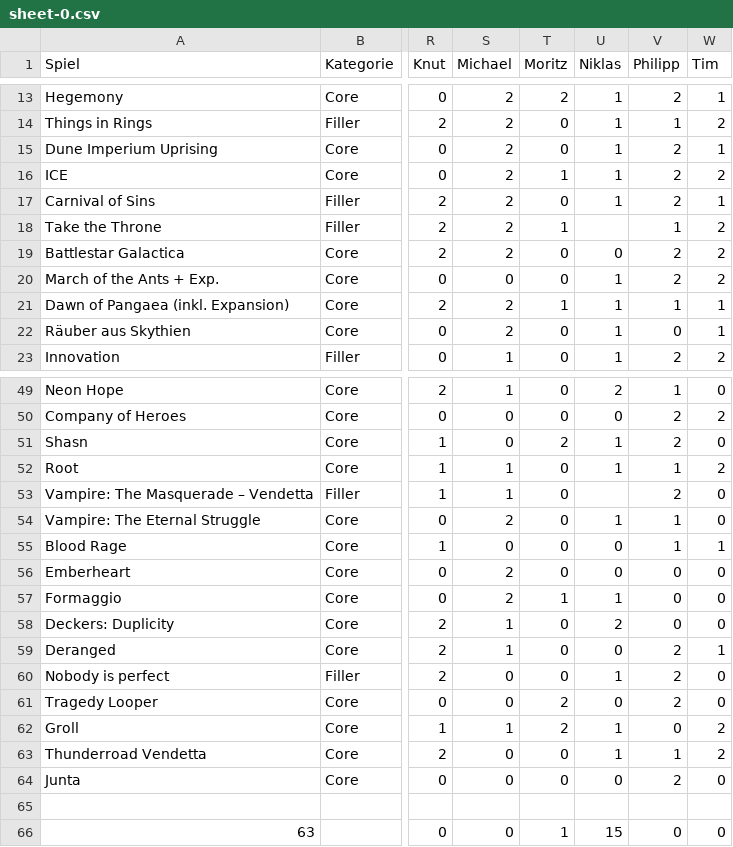
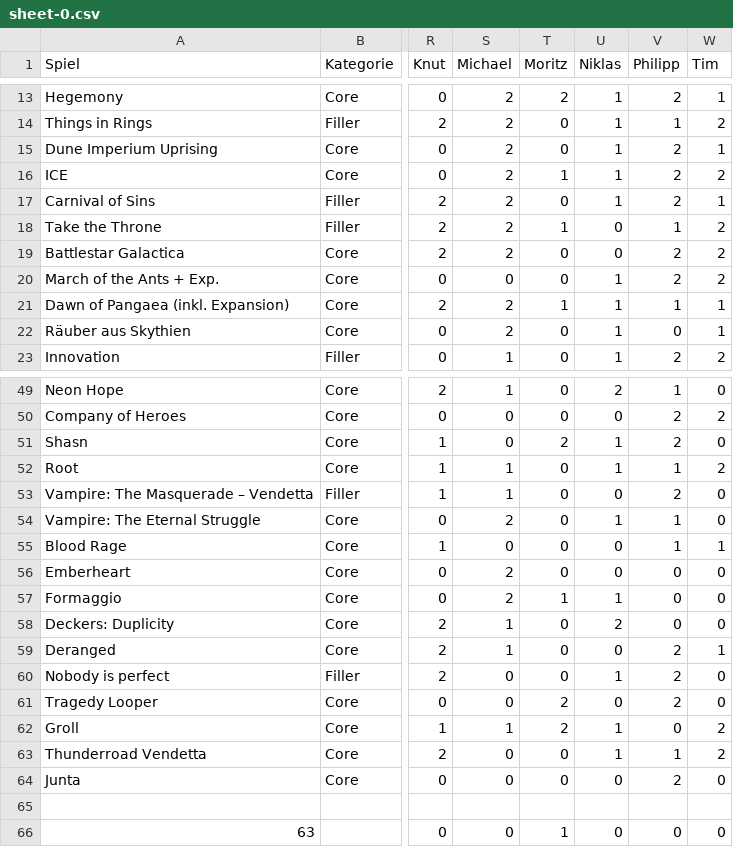
Before and after one commit to mfheimbach/board-game-tables, a CSV file: web/data/sheet-0.csv, drawn as a sheet; only a part is shown, gaps mark what is left out; the diff covers the shown part only; the diff names each change by its address in the sheet, - before the commit and + after, or states it on an @@ line.

```diff
--- a/web/data/sheet-0.csv
+++ b/web/data/sheet-0.csv
-U18 (Niklas): (empty)
+U18 (Niklas): 0
-U53 (Niklas): (empty)
+U53 (Niklas): 0
-U66 (Niklas): 15
+U66 (Niklas): 0
```
Also changed, not shown: 23 edited cells elsewhere in this file, web/data/sheet-1214368593.csv, 3 other files.
